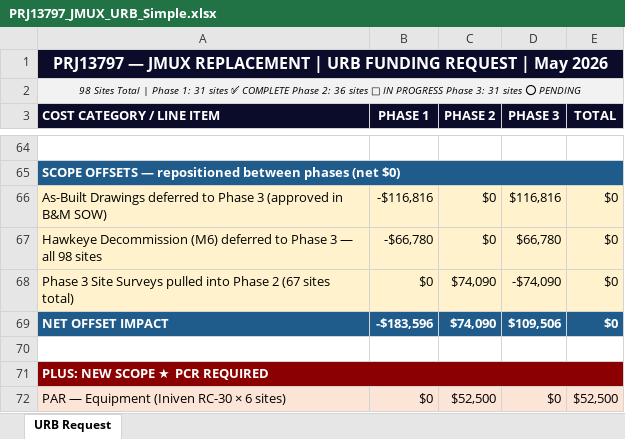
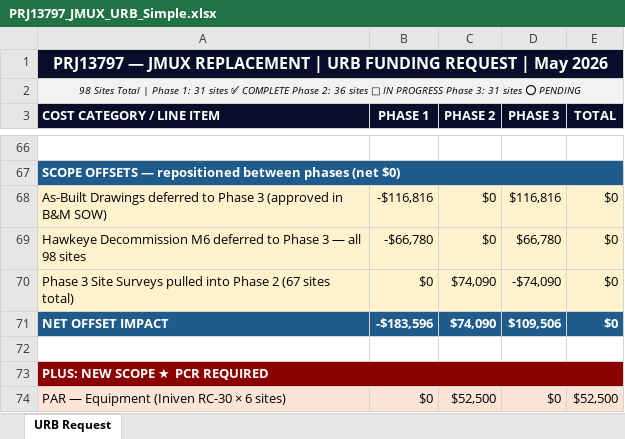
Before and after one commit to djaygnz27/athavid-android, an Excel workbook: PRJ13797_JMUX_URB_Simple.xlsx, sheet URB Request, drawn as a sheet; only a part is shown, gaps mark what is left out; values as stored, in another font and other column widths than the file's, no borders; addresses are those after the commit; the diff covers the shown part only; the diff names each change by its address in the sheet, - before the commit and + after, or states it on an @@ line.

```diff
--- a/PRJ13797_JMUX_URB_Simple.xlsx (sheet URB Request)
+++ b/PRJ13797_JMUX_URB_Simple.xlsx (sheet URB Request)
-A69 (COST CATEGORY / LINE ITEM): Hawkeye Decommission (M6) deferred to…
+A69 (COST CATEGORY / LINE ITEM): Hawkeye Decommission M6 deferred to…
```
Also changed, not shown: 2 added rows and 22 edited cells elsewhere in this sheet, 1 other file.
